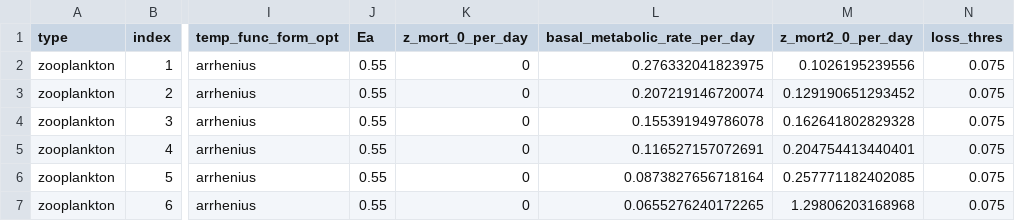
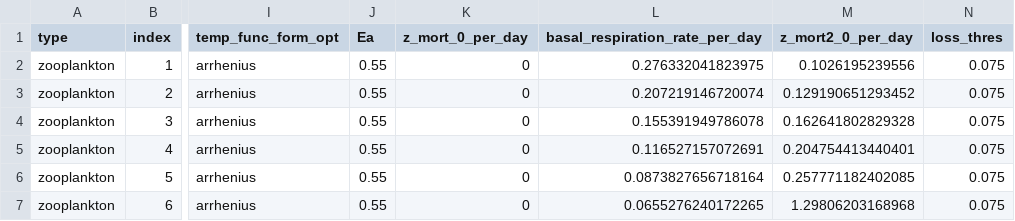
Before and after one commit to jessluo/gen_spectra, a CSV file: data/zooplankton_input_data.csv, drawn as a sheet; only a part is shown, gaps mark what is left out; the diff names each change by its address in the sheet, - before the commit and + after, or states it on an @@ line.

Commit message:
rename basal_metabolic_rate_per_day to basal_respiration_rate_per_day

```diff
--- a/data/zooplankton_input_data.csv
+++ b/data/zooplankton_input_data.csv
-L1: basal_metabolic_rate_per_day
+L1: basal_respiration_rate_per_day
```
Also changed, not shown: 15 other files.
